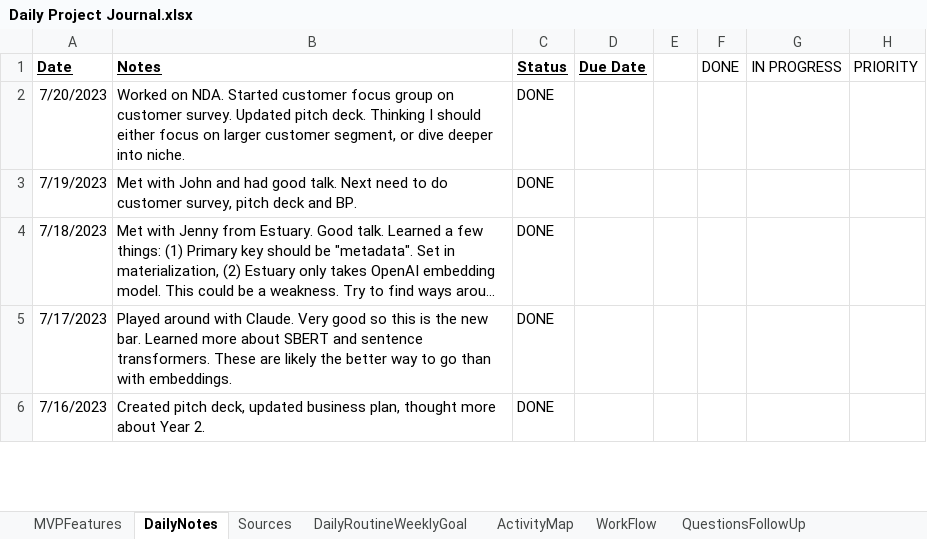
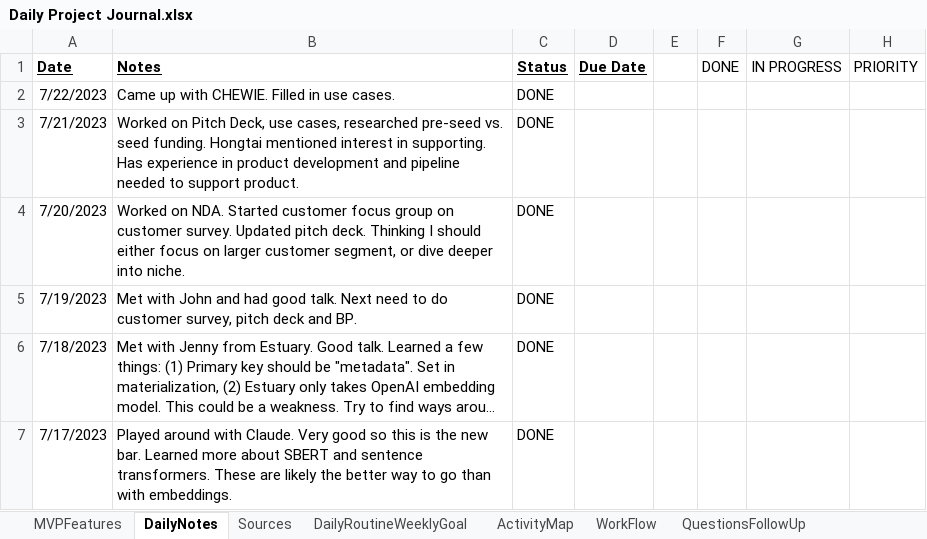
Before and after one commit to Protagonist888/LearnH2, an Excel workbook: Daily Project Journal.xlsx, sheet DailyNotes, drawn as a sheet; only a part is shown; the shorter side is filled out with more unchanged rows; long unchanged cells end in …; values as stored, in another font and other column widths than the file's, no borders; conditional formats not drawn; the diff names each change by its address in the sheet, - before the commit and + after, or states it on an @@ line.

Commit message:
updated deck, excel, code

```diff
--- a/Daily Project Journal.xlsx (sheet DailyNotes)
+++ b/Daily Project Journal.xlsx (sheet DailyNotes)
+row 2: 7/22/2023 | Came up with CHEWIE. Filled in use cases. | DONE
+row 3: 7/21/2023 | Worked on Pitch Deck, use cases, researched pre-seed vs. seed funding. Hongtai mentioned interest in supporting. Has experience in product development and pipeline needed to support product. | DONE
```
Also changed, not shown: sheet WorkFlow, charts or pictures, 4 other files.
